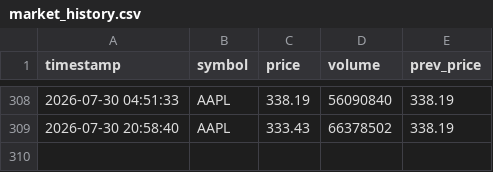
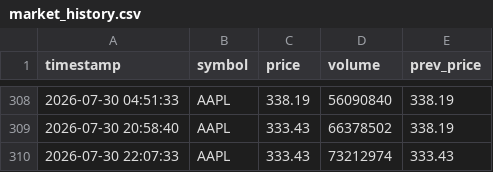
Before and after one commit to Omshekhar/market_tracker, a CSV file: market_history.csv, drawn as a sheet; only a part is shown, gaps mark what is left out.

Commit message:
Auto-update market data

```diff
--- a/market_history.csv
+++ b/market_history.csv
@@ -309 +309,2 @@ timestamp,symbol,price,volume,prev_price
 2026-07-30 20:58:40,AAPL,333.43,66378502,338.19
+2026-07-30 22:07:33,AAPL,333.43,73212974,333.43
```
